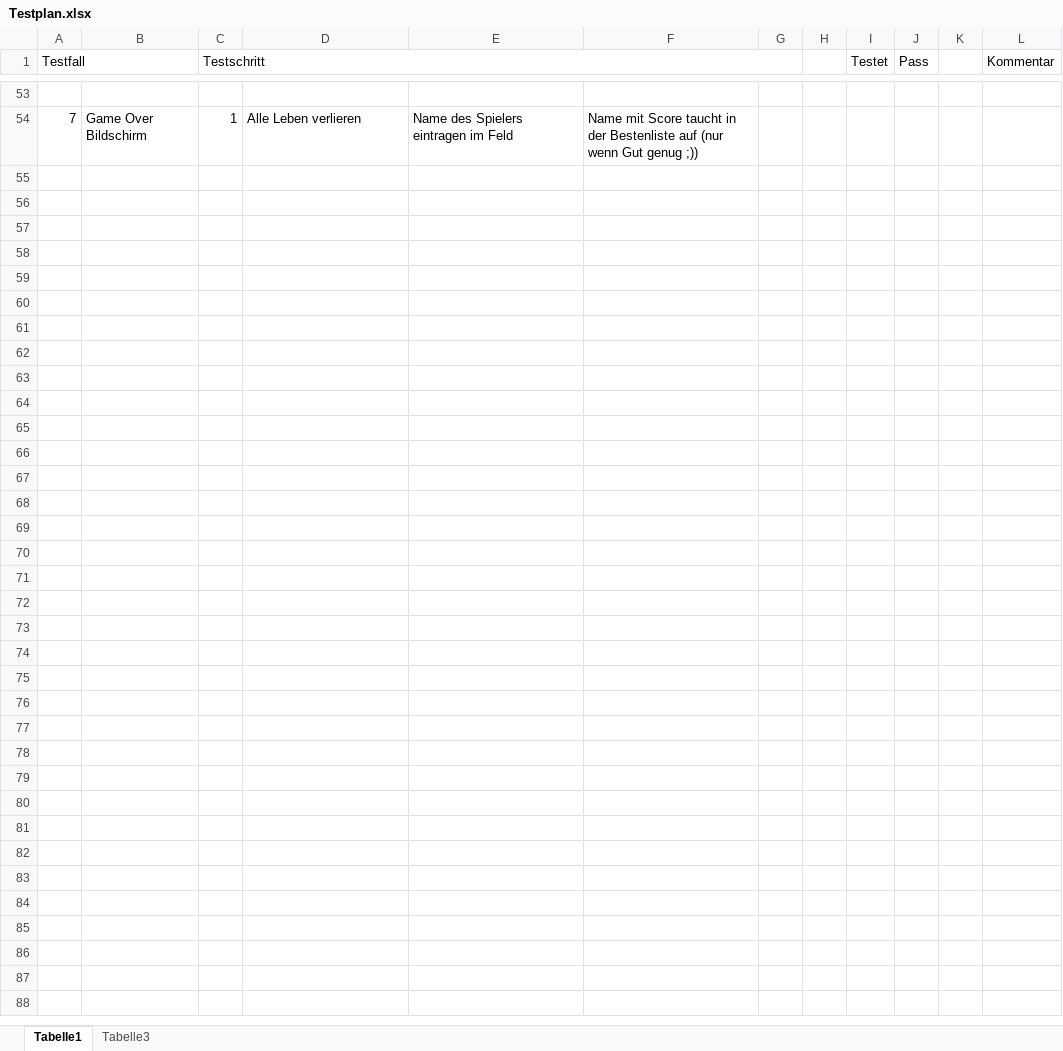
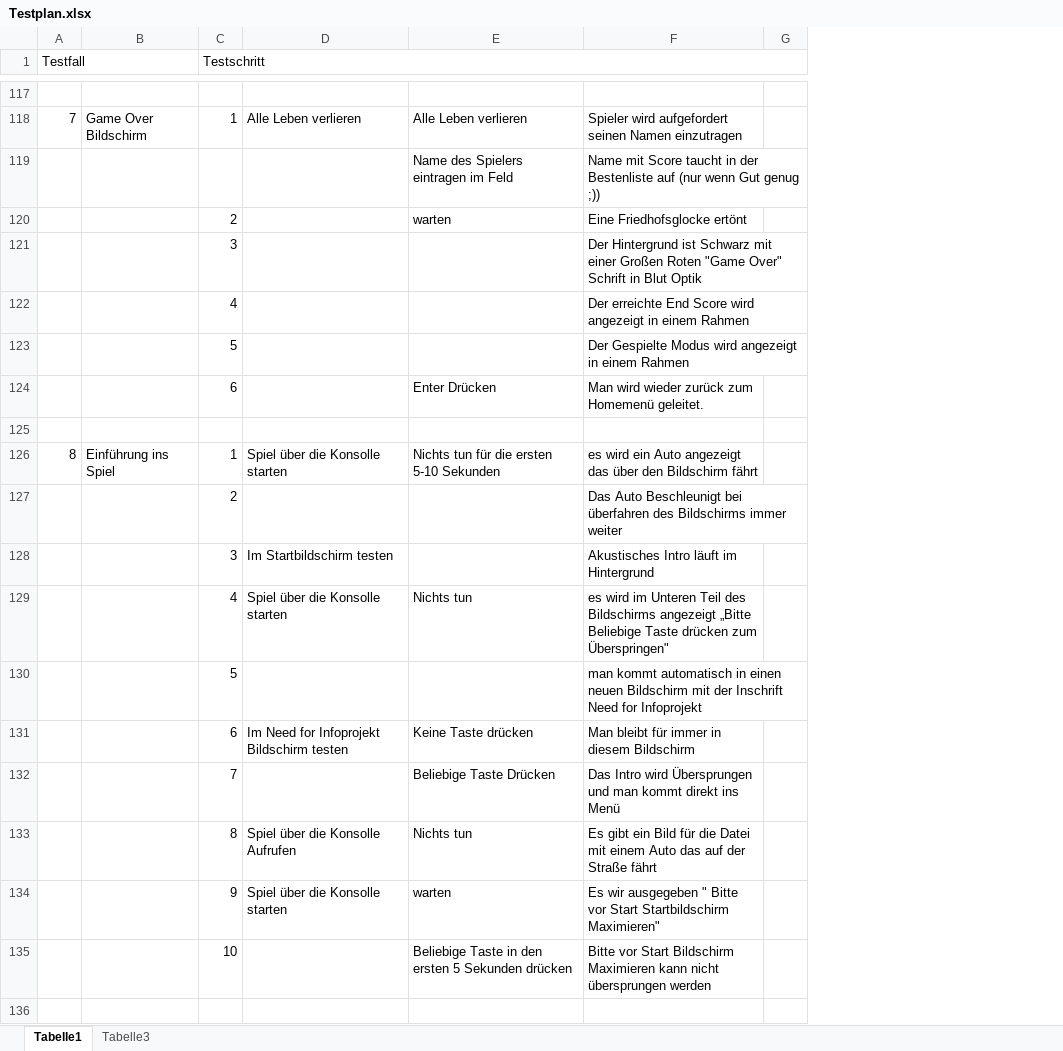
Before and after one commit to Julianlunastein2/Informatik_Spiel, an Excel workbook: Doku/Testplan.xlsx, sheet Tabelle1, drawn as a sheet; only a part is shown, gaps mark what is left out; values as stored, in another font and other column widths than the file's, no cell formats; removed rows and columns are numbered as before the commit, all else as after; the diff covers the shown part only; the diff names each change by its address in the sheet, - before the commit and + after, or states it on an @@ line.

Commit message:
Weitere Testschritte hinzugefügt (unnötiges Entf)

```diff
--- a/Doku/Testplan.xlsx (sheet Tabelle1)
+++ b/Doku/Testplan.xlsx (sheet Tabelle1)
-column F, row 54: Name mit Score taucht in der Bestenliste auf (nur wenn Gut genug ;))
-column G, empty
-column H, empty
-column I (Testet), empty
-column J (Pass), empty
-column K, empty
-column L (Kommentar), empty
+column F, row 118: Spieler wird aufgefordert seinen Namen einzutragen
+column G, empty
-E118: Name des Spielers eintragen im Feld
+E118: Alle Leben verlieren
+row 119:  |  |  |  | Name des Spielers eintragen im Feld | Name mit Score taucht in der Bestenliste auf (nur wenn Gut genug ;))
+row 120:  |  | 2 |  | warten | Eine Friedhofsglocke ertönt
+row 121:  |  | 3 |  |  | Der Hintergrund ist Schwarz mit einer Großen Roten "Game Over" Schrift in Blut Optik
+row 122:  |  | 4 |  |  | Der erreichte End Score wird angezeigt in einem Rahmen
+row 123:  |  | 5 |  |  | Der Gespielte Modus wird angezeigt in einem Rahmen
+row 124:  |  | 6 |  | Enter Drücken | Man wird wieder zurück zum Homemenü geleitet.
+row 125: (empty)
+row 126: 8 | Einführung ins Spiel | 1 | Spiel über die Konsolle starten | Nichts tun für die ersten 5-10 Sekunden | es wird ein Auto angezeigt das über den Bildschirm fährt
+row 127:  |  | 2 |  |  | Das Auto Beschleunigt bei überfahren des Bildschirms immer weiter
+row 128:  |  | 3 | Im Startbildschirm testen |  | Akustisches Intro läuft im Hintergrund
+row 129:  |  | 4 | Spiel über die Konsolle starten | Nichts tun | es wird im Unteren Teil des Bildschirms angezeigt „Bitte Beliebige Taste drücken zum Überspringen"
+row 130:  |  | 5 |  |  | man kommt automatisch in einen neuen Bildschirm mit der Inschrift Need for Infoprojekt
+row 131:  |  | 6 | Im Need for Infoprojekt Bildschirm testen | Keine Taste drücken | Man bleibt für immer in diesem Bildschirm
+row 132:  |  | 7 |  | Beliebige Taste Drücken | Das Intro wird Übersprungen und man kommt direkt ins Menü
+row 133:  |  | 8 | Spiel über die Konsolle Aufrufen | Nichts tun | Es gibt ein Bild für die Datei mit einem Auto das auf der Straße fährt
+row 134:  |  | 9 | Spiel über die Konsolle starten | warten | Es wir ausgegeben " Bitte vor Start Startbildschirm Maximieren"
+row 135:  |  | 10 |  | Beliebige Taste in den ersten 5 Sekunden drücken | Bitte vor Start Bildschirm Maximieren kann nicht übersprungen werden
+row 136: (empty)
```
Also changed, not shown: 102 added rows, 27 removed rows and 15 edited cells elsewhere in this sheet, cell formats.
